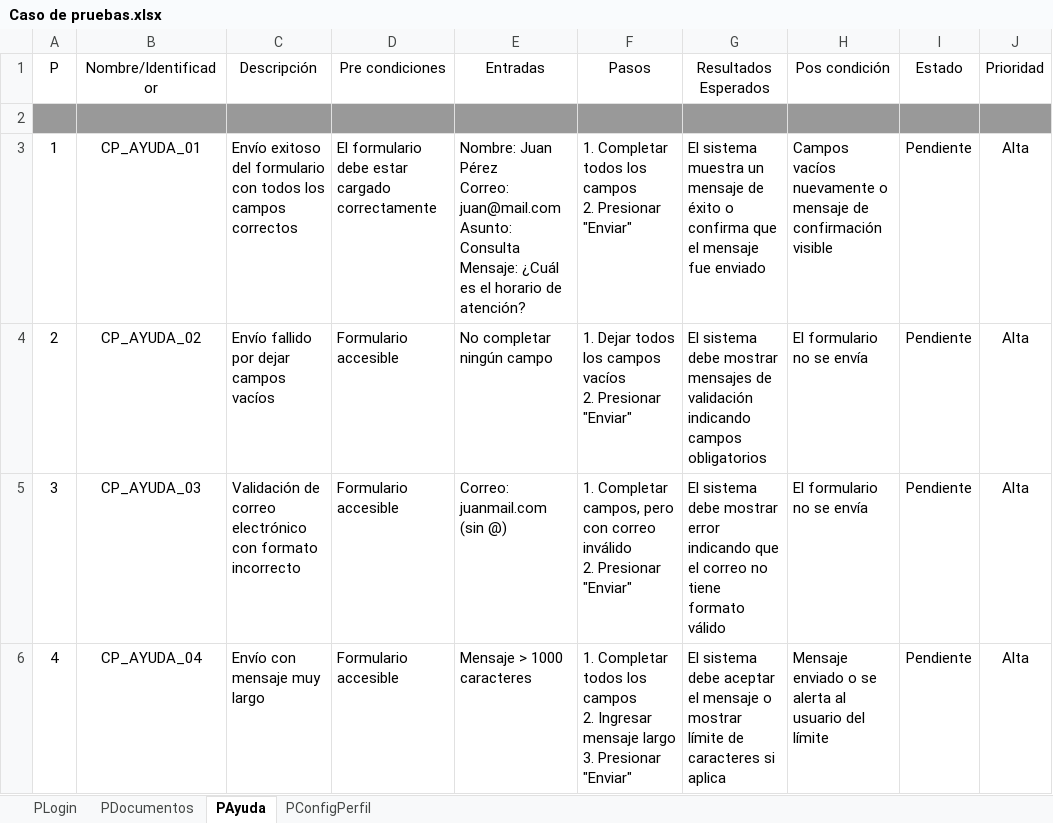
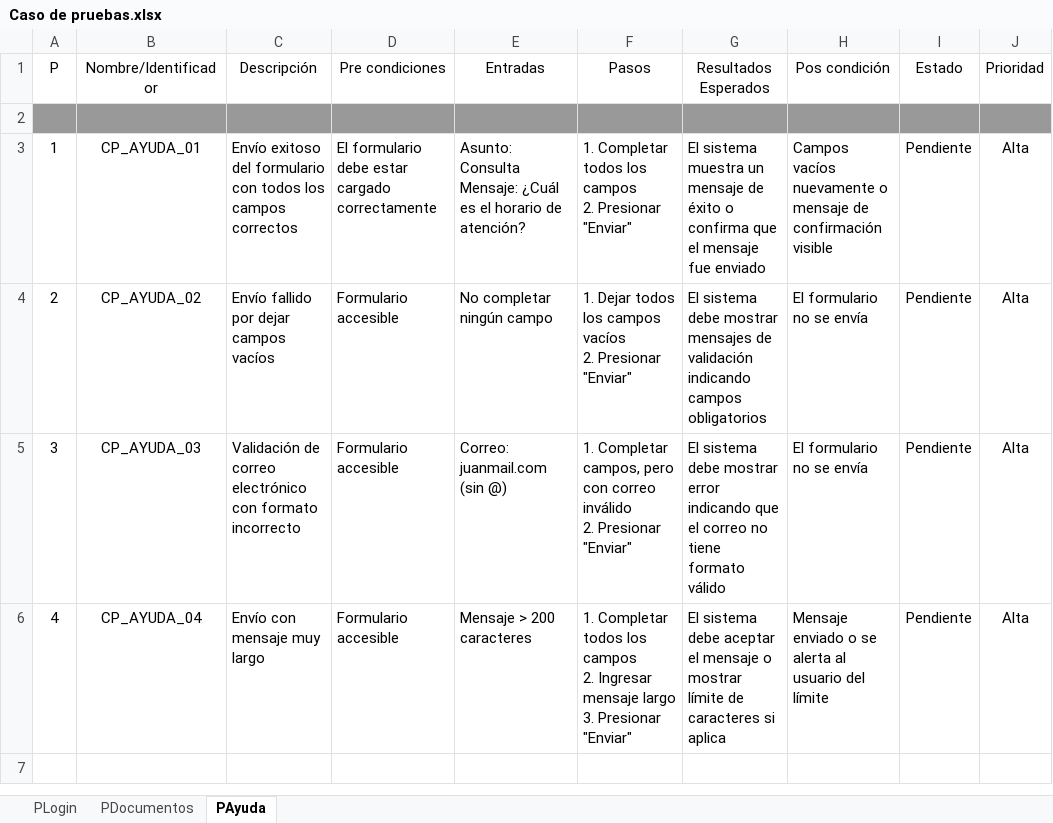
Before and after one commit to pavg25/Proyecto-Inge.Software, an Excel workbook: Caso de pruebas.xlsx, sheet PAyuda, drawn as a sheet; values as stored, in another font and other column widths than the file's, no borders; ↵ is a line break in a cell; the diff names each change by its address in the sheet, - before the commit and + after, or states it on an @@ line.

```diff
--- a/Caso de pruebas.xlsx (sheet PAyuda)
+++ b/Caso de pruebas.xlsx (sheet PAyuda)
-sheet tab: PConfigPerfil
-E3 (Entradas): Nombre: Juan Pérez ↵ Correo: juan@mail.com ↵ Asunto: Consulta…
+E3 (Entradas): Asunto: Consulta…
-E6 (Entradas): Mensaje > 1000 caracteres
+E6 (Entradas): Mensaje > 200 caracteres
```
